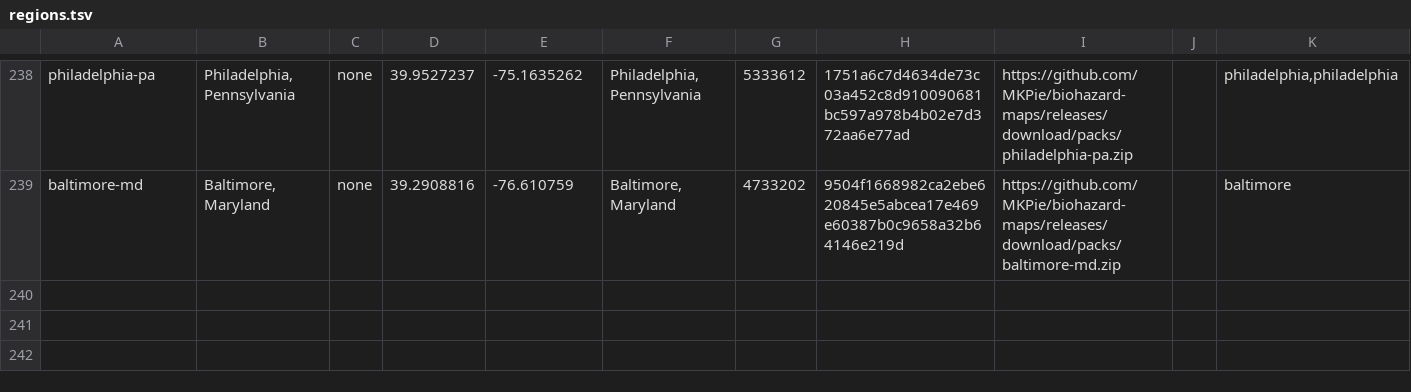
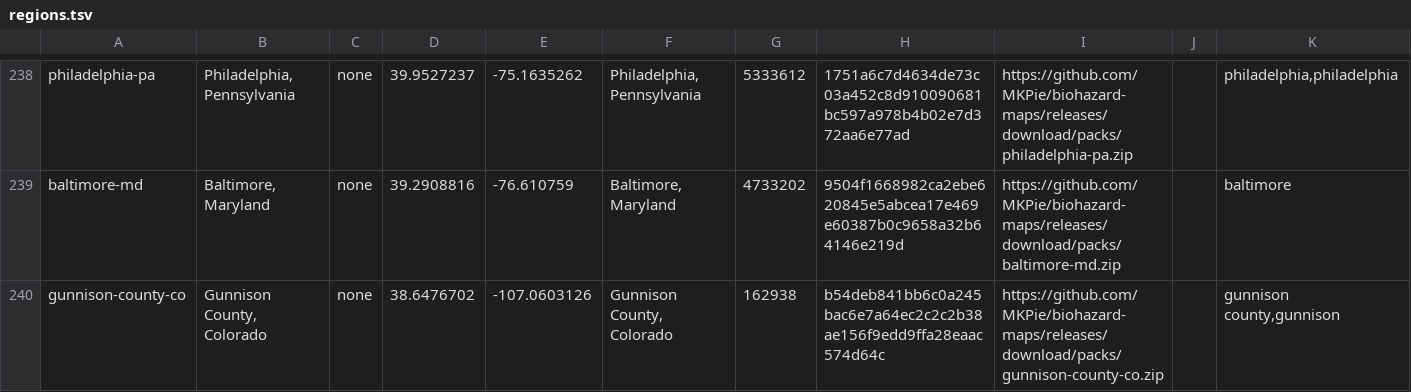
Before and after one commit to MKPie/biohazard-maps, a TSV file: regions.tsv, drawn as a sheet; only a part is shown, gaps mark what is left out; the diff names each change by its address in the sheet, - before the commit and + after, or states it on an @@ line.

Commit message:
Add map pack gunnison-county-co

```diff
--- a/regions.tsv
+++ b/regions.tsv
+row 240: gunnison-county-co | Gunnison County, Colorado | none | 38.6476702 | -107.0603126 | Gunnison County, Colorado | 162938 | b54deb841bb6c0a245bac6e7a64ec2c2c2b38ae156f9edd9ffa28eaac574d64c | https://github.com/MKPie/biohazard-maps/releases/download/packs/gunnison-county-co.zip |  | gunnison county,gunnison
```
